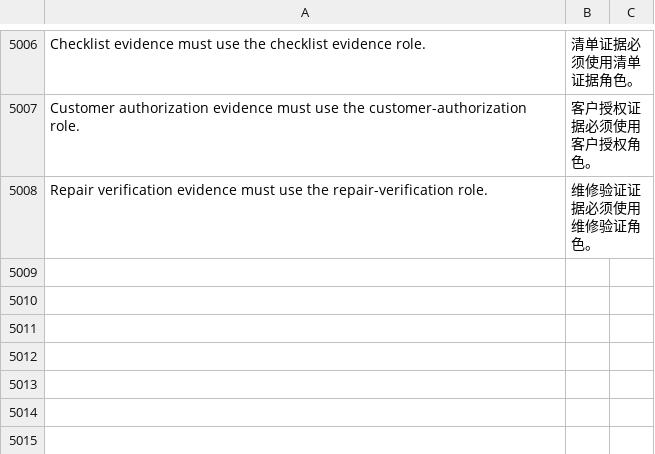
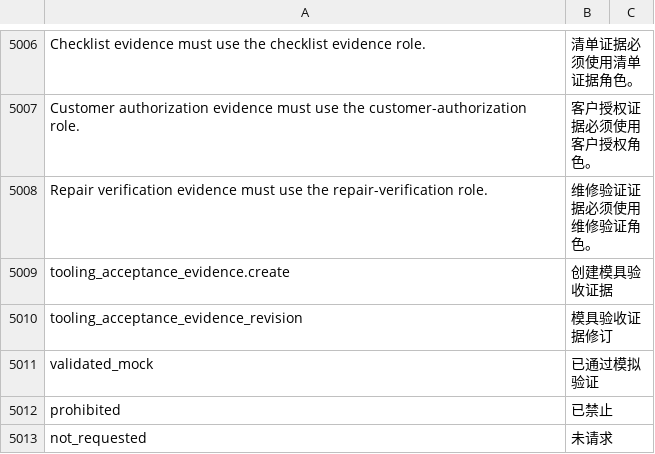
Before and after one commit to kaibowang-hash/jce_npi, a CSV file: apps/npi_core/npi_core/translations/zh.csv, drawn as a sheet; only a part is shown, gaps mark what is left out.

```diff
--- a/apps/npi_core/npi_core/translations/zh.csv
+++ b/apps/npi_core/npi_core/translations/zh.csv
@@ -5008 +5008,6 @@ Customer authorization evidence must use the customer-authorization role.,客户
 Repair verification evidence must use the repair-verification role.,维修验证证据必须使用维修验证角色。
+tooling_acceptance_evidence.create,创建模具验收证据
+tooling_acceptance_evidence_revision,模具验收证据修订
+validated_mock,已通过模拟验证
+prohibited,已禁止
+not_requested,未请求
```
Also changed, not shown: apps/npi_core/npi_core/translations/zh-TW.csv, 2 other files.
